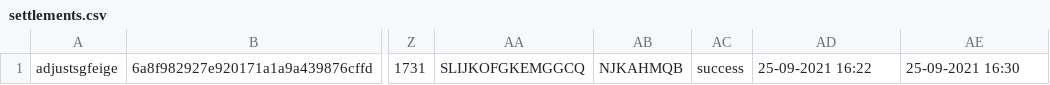
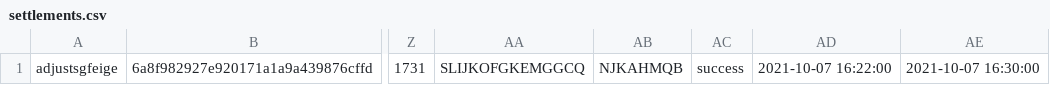
Before and after one commit to kite-open-api/kite-open-api.github.io, a CSV file: settlements.csv, drawn as a sheet; only a part is shown, gaps mark what is left out; the diff names each change by its address in the sheet, - before the commit and + after, or states it on an @@ line.

Commit message:
Update settlements.csv

```diff
--- a/settlements.csv
+++ b/settlements.csv
-AD1: 25-09-2021 16:22
+AD1: 2021-10-07 16:22:00
-AE1: 25-09-2021 16:30
+AE1: 2021-10-07 16:30:00
```
